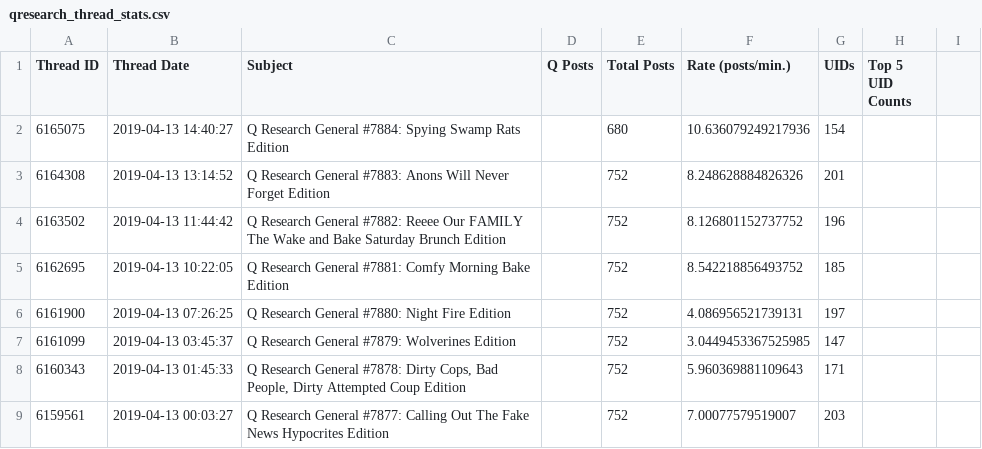
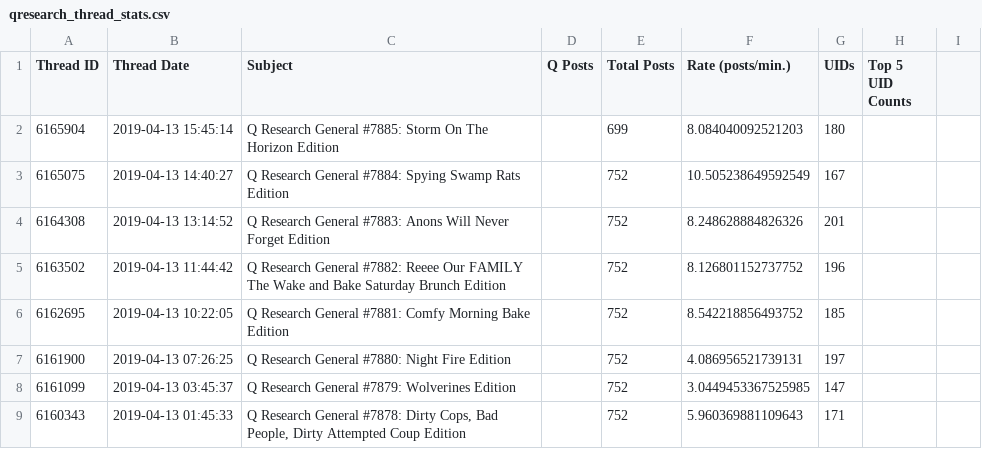
Before and after one commit to linosti/linosti.github.io, a CSV file: qresearch_thread_stats.csv, drawn as a sheet; only a part is shown; the shorter side is filled out with more unchanged rows.

```diff
--- a/qresearch_thread_stats.csv
+++ b/qresearch_thread_stats.csv
@@ -1,3 +1,4 @@
 "Thread ID","Thread Date","Subject","Q Posts","Total Posts","Rate (posts/min.)","UIDs","Top 5 UID Counts"
-6165075,"2019-04-13 14:40:27","Q Research General #7884: Spying Swamp Rats Edition",,680,10.636079249217936,154
+6165904,"2019-04-13 15:45:14","Q Research General #7885: Storm On The Horizon Edition",,699,8.084040092521203,180
+6165075,"2019-04-13 14:40:27","Q Research General #7884: Spying Swamp Rats Edition",,752,10.505238649592549,167
 6164308,"2019-04-13 13:14:52","Q Research General #7883: Anons Will Never Forget Edition",,752,8.248628884826326,201
```
Also changed, not shown: 1 other file.
